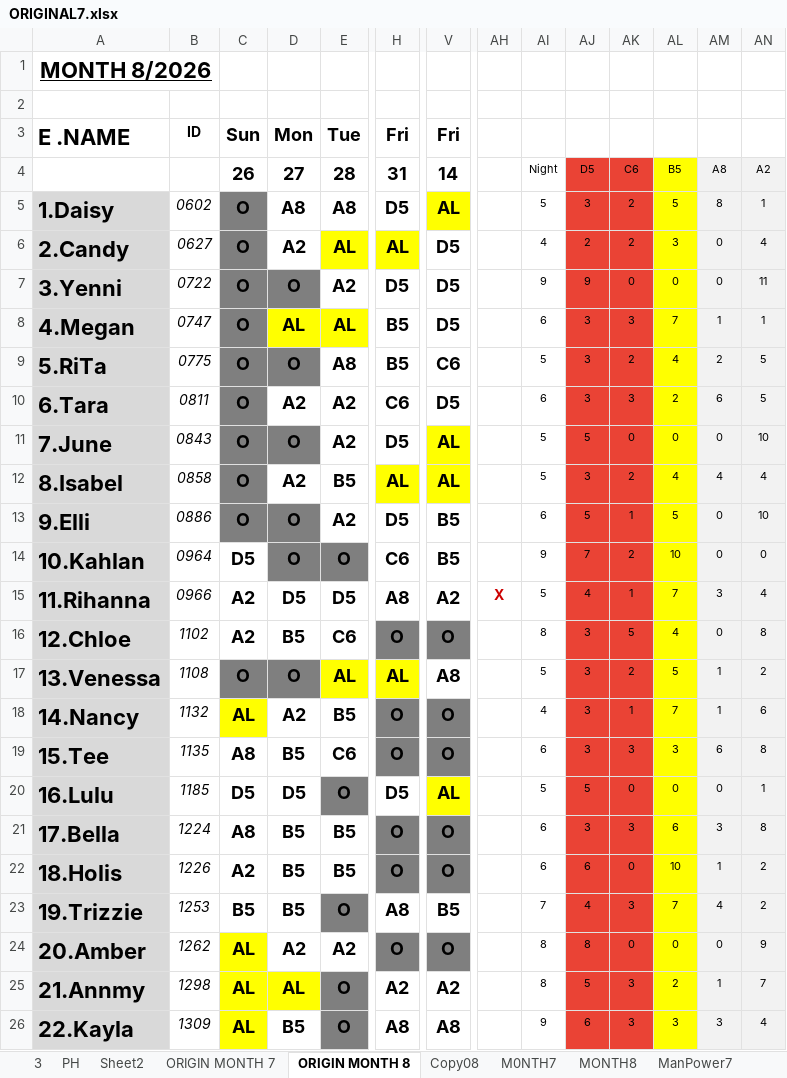
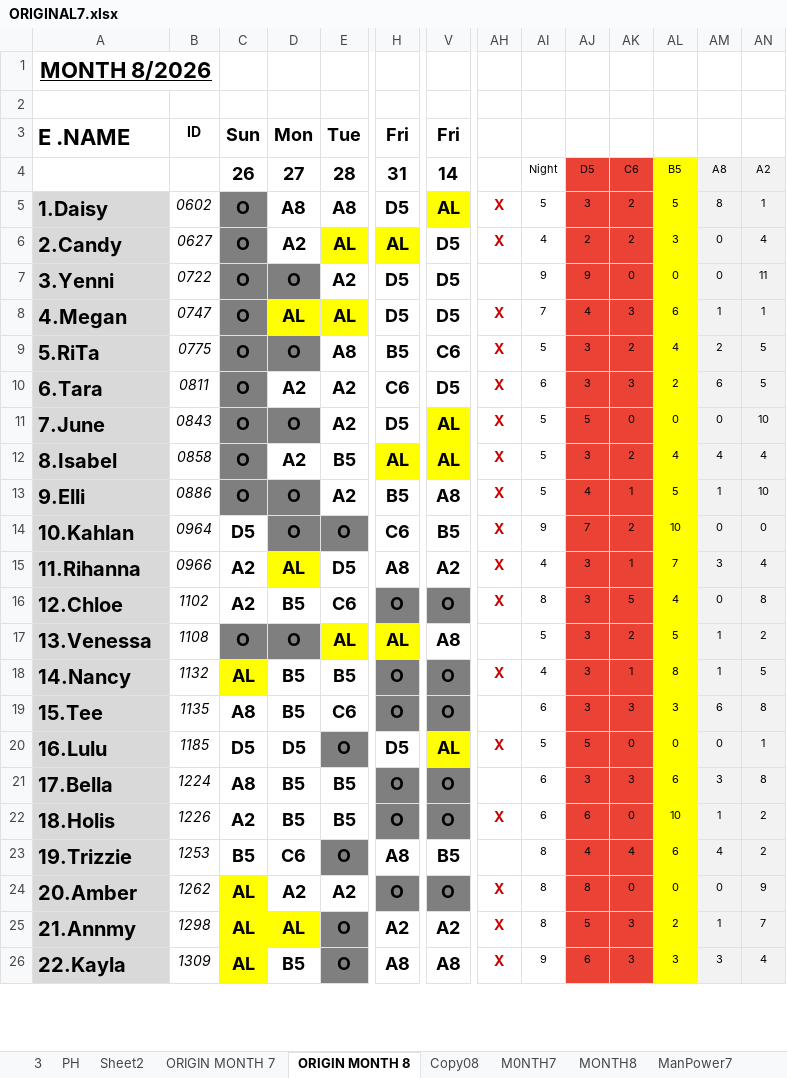
Before and after one commit to Chats-club/roter-ga, an Excel workbook: uploads/ORIGINAL7.xlsx, sheet ORIGIN MONTH 8, drawn as a sheet; only a part is shown, gaps mark what is left out; values as stored, in another font and other column widths than the file's, no borders; charts and pictures and conditional formats not drawn; the diff covers the shown part only; the diff names each change by its address in the sheet, - before the commit and + after, or states it on an @@ line.

Commit message:
new

```diff
--- a/uploads/ORIGINAL7.xlsx (sheet ORIGIN MONTH 8)
+++ b/uploads/ORIGINAL7.xlsx (sheet ORIGIN MONTH 8)
@@ A5:A26 text size: smaller @@
-AH5:AH6: (empty)
+AH5:AH6: X
-H8: B5
+H8: D5
-AH8:AH14: (empty)
+AH8:AH14: X
-AI8: 6
+AI8: 7
-AJ8: 3
+AJ8: 4
-AL8: 7
+AL8: 6
-H13: D5
+H13: B5
-V13: B5
+V13: A8
-AI13: 6
+AI13: 5
-AJ13: 5
+AJ13: 4
-AM13: 0
+AM13: 1
-D15: D5
+D15: AL
-D15 fill: none
+D15 fill: #FFFF00
-AI15: 5
+AI15: 4
-AJ15: 4
+AJ15: 3
-AH16: (empty)
+AH16: X
-D18: A2
+D18: B5
-AH18: (empty)
+AH18: X
-AL18: 7
+AL18: 8
-AN18: 6
+AN18: 5
-AH20: (empty)
+AH20: X
-AH22: (empty)
+AH22: X
-D23: B5
+D23: C6
-AI23: 7
+AI23: 8
-AK23: 3
+AK23: 4
-AL23: 7
+AL23: 6
-AH24:AH26: (empty)
+AH24:AH26: X
```
Also changed, not shown: 39 edited cells and cell formats elsewhere in this sheet, sheet MONTH8, sheet ManPower8.
